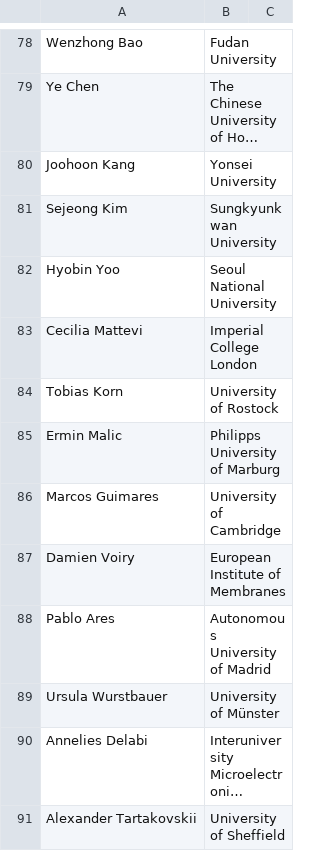
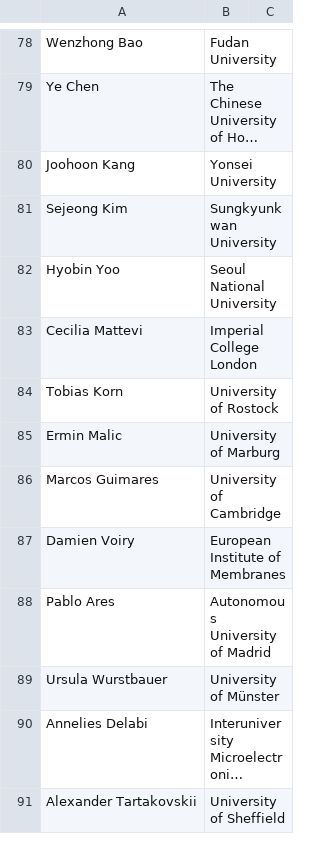
Before and after one commit to 2dtmd/tmd_conference, a CSV file: tmd_conference/_data/2D_Conference.csv, drawn as a sheet; only a part is shown, gaps mark what is left out; long unchanged cells end in ….

Commit message:
Update 2D_Conference.csv with new entries

```diff
--- a/tmd_conference/_data/2D_Conference.csv
+++ b/tmd_conference/_data/2D_Conference.csv
@@ -84,3 +84,3 @@ Cecilia Mattevi, Imperial College London
 Tobias Korn, University of Rostock
-Ermin Malic, Philipps University of Marburg
+Ermin Malic, University of Marburg
 Marcos Guimares, University of Cambridge
```
